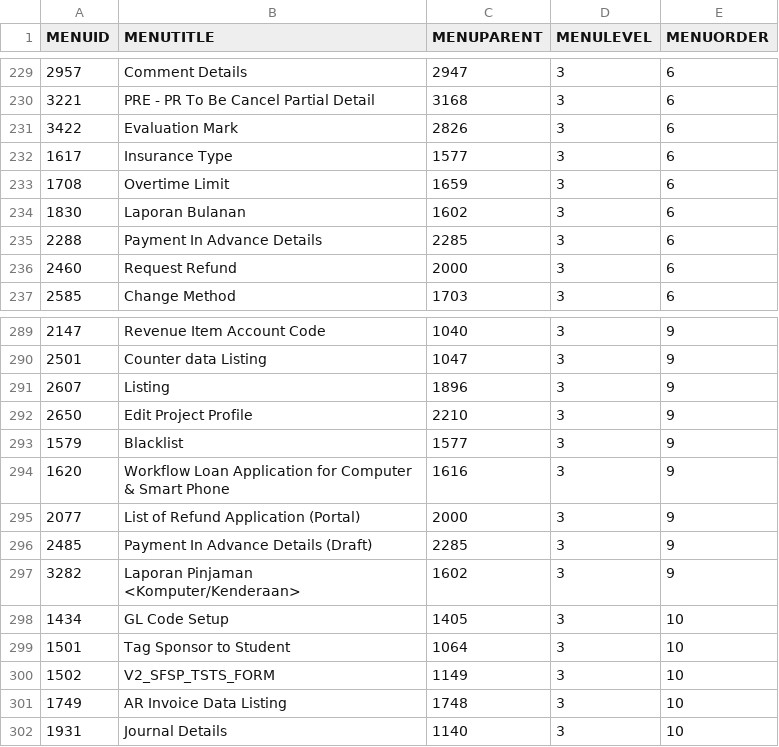
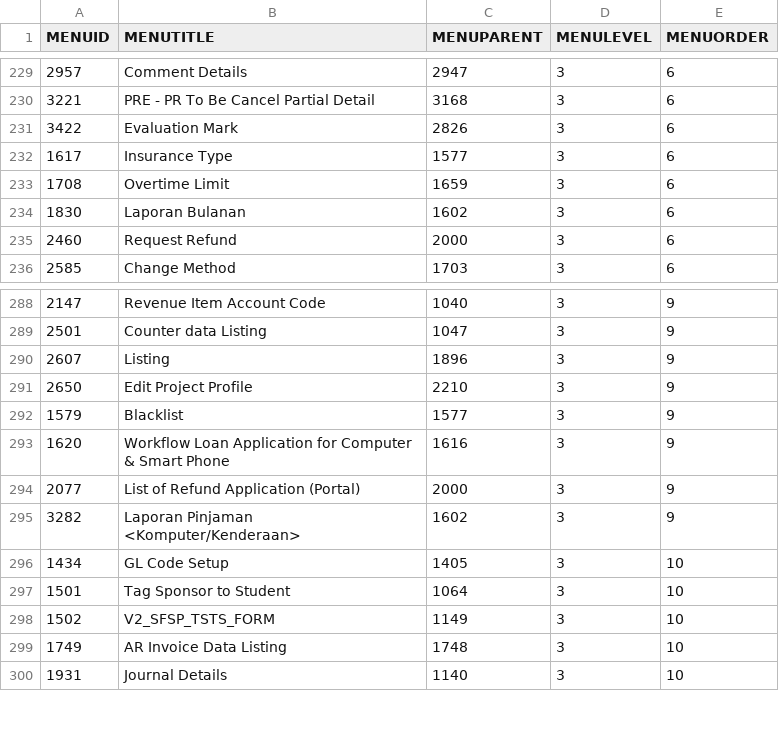
Before and after one commit to Faridyusoff36/kerisiV2, a CSV file: client/src/config/kerisi-hidden-menu-source.csv, drawn as a sheet; only a part is shown, gaps mark what is left out.

```diff
--- a/client/src/config/kerisi-hidden-menu-source.csv
+++ b/client/src/config/kerisi-hidden-menu-source.csv
@@ -234,3 +234,2 @@ MENUID,MENUTITLE,MENUPARENT,MENULEVEL,MENUORDER
 1830,"Laporan Bulanan",1602,3,6
-2288,"Payment In Advance Details",2285,3,6
 2460,"Request Refund",2000,3,6
@@ -295,3 +294,2 @@ MENUID,MENUTITLE,MENUPARENT,MENULEVEL,MENUORDER
 2077,"List of Refund Application (Portal)",2000,3,9
-2485,"Payment In Advance Details (Draft)",2285,3,9
 3282,"Laporan Pinjaman <Komputer/Kenderaan>",1602,3,9
```
Also changed, not shown: client/src/config/kerisi-menu-source.csv, 37 other files.
